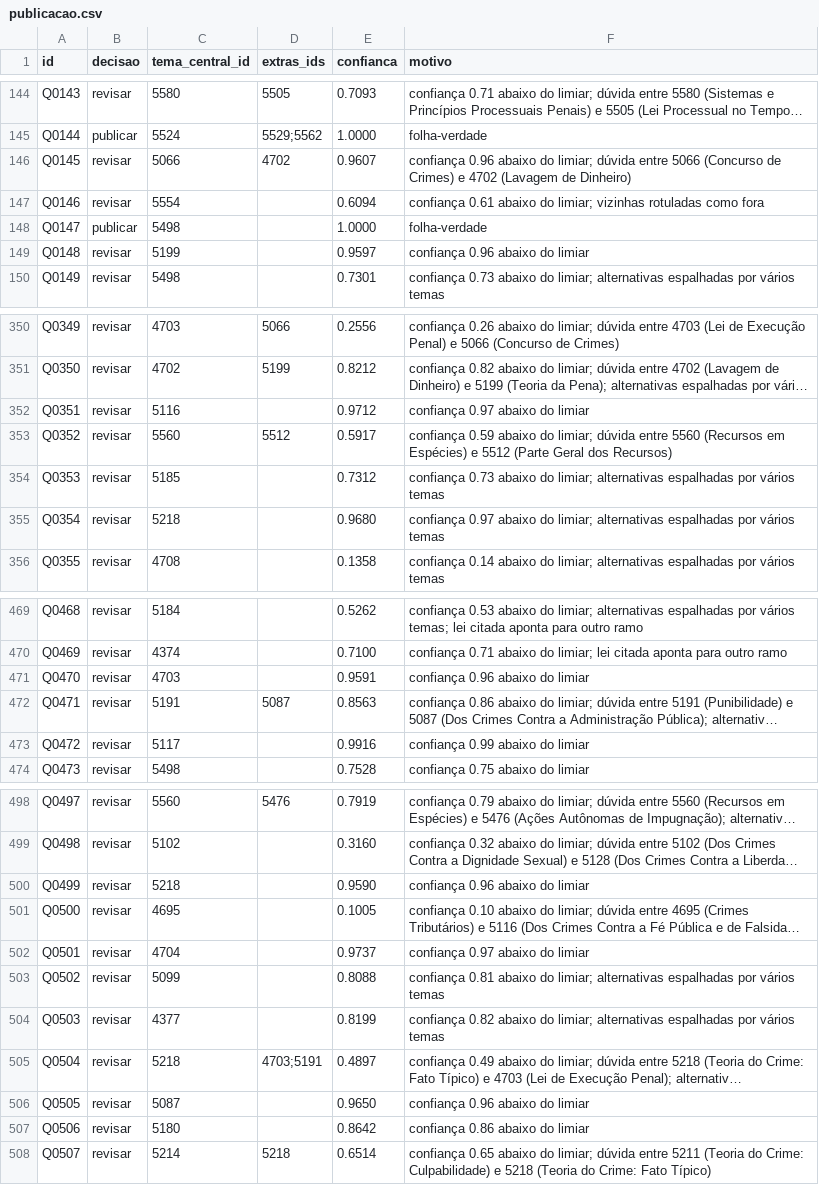
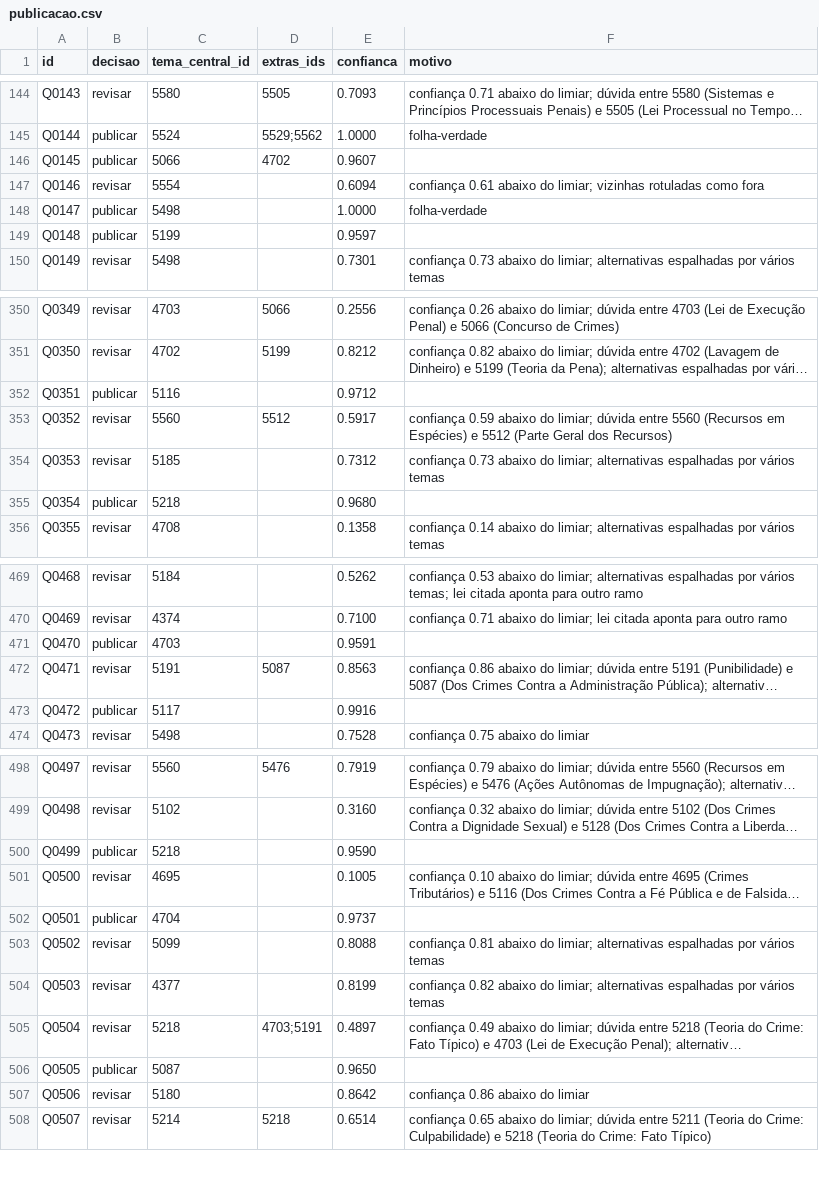
Before and after one commit to mcprodrigues/vde-topic-classifier, a CSV file: outputs/publicacao.csv, drawn as a sheet; only a part is shown, gaps mark what is left out; long unchanged cells end in …; the diff covers the shown part only; the diff names each change by its address in the sheet, - before the commit and + after, or states it on an @@ line.

```diff
--- a/outputs/publicacao.csv
+++ b/outputs/publicacao.csv
-B146 (decisao): revisar
+B146 (decisao): publicar
-F146 (motivo): confiança 0.96 abaixo do limiar; dúvida entre 5066 (Concurso de Crimes) e 4702 (Lavagem de Dinheiro)
+F146 (motivo): (empty)
-B149 (decisao): revisar
+B149 (decisao): publicar
-F149 (motivo): confiança 0.96 abaixo do limiar
+F149 (motivo): (empty)
-B352 (decisao): revisar
+B352 (decisao): publicar
-F352 (motivo): confiança 0.97 abaixo do limiar
+F352 (motivo): (empty)
-B355 (decisao): revisar
+B355 (decisao): publicar
-F355 (motivo): confiança 0.97 abaixo do limiar; alternativas espalhadas por vários temas
+F355 (motivo): (empty)
-B471 (decisao): revisar
+B471 (decisao): publicar
-F471 (motivo): confiança 0.96 abaixo do limiar
+F471 (motivo): (empty)
-B473 (decisao): revisar
+B473 (decisao): publicar
-F473 (motivo): confiança 0.99 abaixo do limiar
+F473 (motivo): (empty)
-B500 (decisao): revisar
+B500 (decisao): publicar
-F500 (motivo): confiança 0.96 abaixo do limiar
+F500 (motivo): (empty)
-B502 (decisao): revisar
+B502 (decisao): publicar
-F502 (motivo): confiança 0.97 abaixo do limiar
+F502 (motivo): (empty)
-B506 (decisao): revisar
+B506 (decisao): publicar
-F506 (motivo): confiança 0.96 abaixo do limiar
+F506 (motivo): (empty)
```
Also changed, not shown: 98 edited cells elsewhere in this file, 17 other files.
